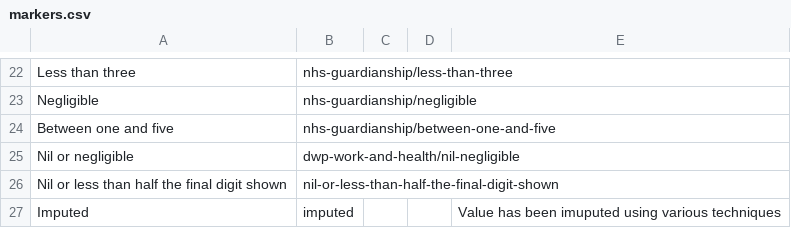
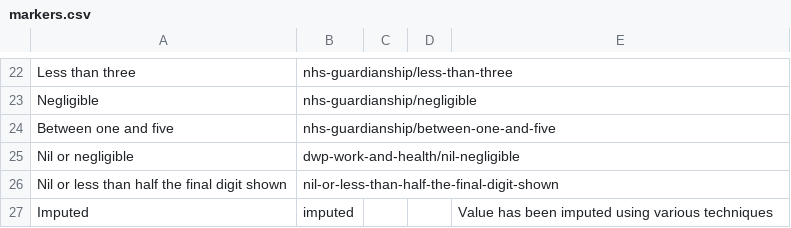
Before and after one commit to GSS-Cogs/ref_common, a CSV file: codelists/markers.csv, drawn as a sheet; only a part is shown, gaps mark what is left out.

Commit message:
Update markers.csv
spelling mistake!

```diff
--- a/codelists/markers.csv
+++ b/codelists/markers.csv
@@ -26,2 +26,2 @@ Nil or negligible,dwp-work-and-health/nil-negligible,,,
 Nil or less than half the final digit shown,nil-or-less-than-half-the-final-digit-shown,,,
-Imputed,imputed,,,Value has been imuputed using various techniques
+Imputed,imputed,,,Value has been imputed using various techniques
```
